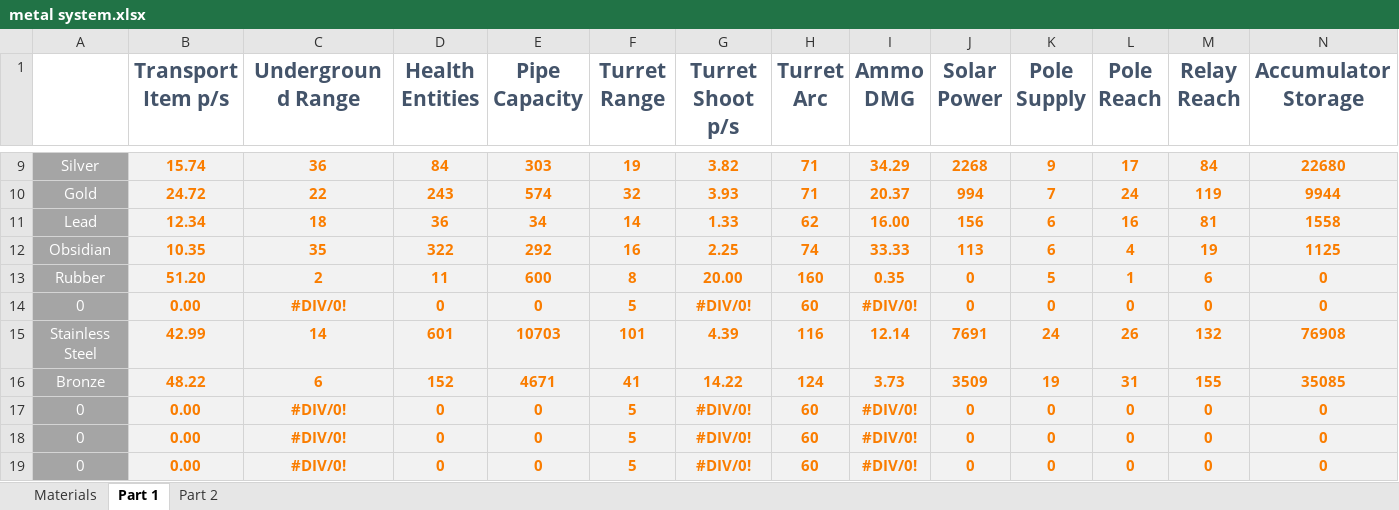
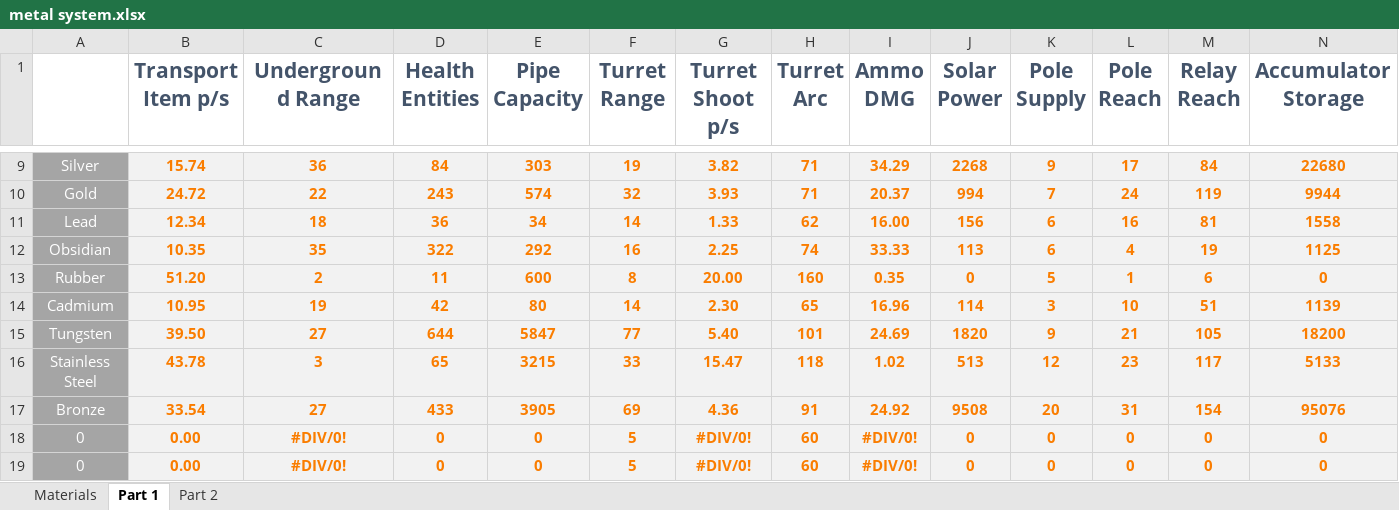
Before and after one commit to Dysoch/DyWorld, an Excel workbook: Info/balancing/metal system.xlsx, sheet Part 1, drawn as a sheet; only a part is shown, gaps mark what is left out; values as stored, in another font and other column widths than the file's, no borders; removed rows and columns are numbered as before the commit, all else as after; the diff names each change by its address in the sheet, - before the commit and + after, or states it on an @@ line.

Commit message:
Cadmium and Tungsten Ore

```diff
--- a/Info/balancing/metal system.xlsx (sheet Part 1)
+++ b/Info/balancing/metal system.xlsx (sheet Part 1)
-row 14: 0 | 0.00 | #DIV/0! | 0 | 0 | 5 | #DIV/0! | 60 | #DIV/0! | 0 | 0 | 0 | 0 | 0
-row 15: Stainless Steel | 42.99 | 14 | 601 | 10703 | 101 | 4.39 | 116 | 12.14 | 7691 | 24 | 26 | 132 | 76908
-row 16: Bronze | 48.22 | 6 | 152 | 4671 | 41 | 14.22 | 124 | 3.73 | 3509 | 19 | 31 | 155 | 35085
-row 17: 0 | 0.00 | #DIV/0! | 0 | 0 | 5 | #DIV/0! | 60 | #DIV/0! | 0 | 0 | 0 | 0 | 0
+row 14: Cadmium | 10.95 | 19 | 42 | 80 | 14 | 2.30 | 65 | 16.96 | 114 | 3 | 10 | 51 | 1139
+row 15: Tungsten | 39.50 | 27 | 644 | 5847 | 77 | 5.40 | 101 | 24.69 | 1820 | 9 | 21 | 105 | 18200
+row 16: Stainless Steel | 43.78 | 3 | 65 | 3215 | 33 | 15.47 | 118 | 1.02 | 513 | 12 | 23 | 117 | 5133
+row 17: Bronze | 33.54 | 27 | 433 | 3905 | 69 | 4.36 | 91 | 24.92 | 9508 | 20 | 31 | 154 | 95076
```
Also changed, not shown: sheet Materials, sheet Part 2, formulas that keep their value, 18 other files.
